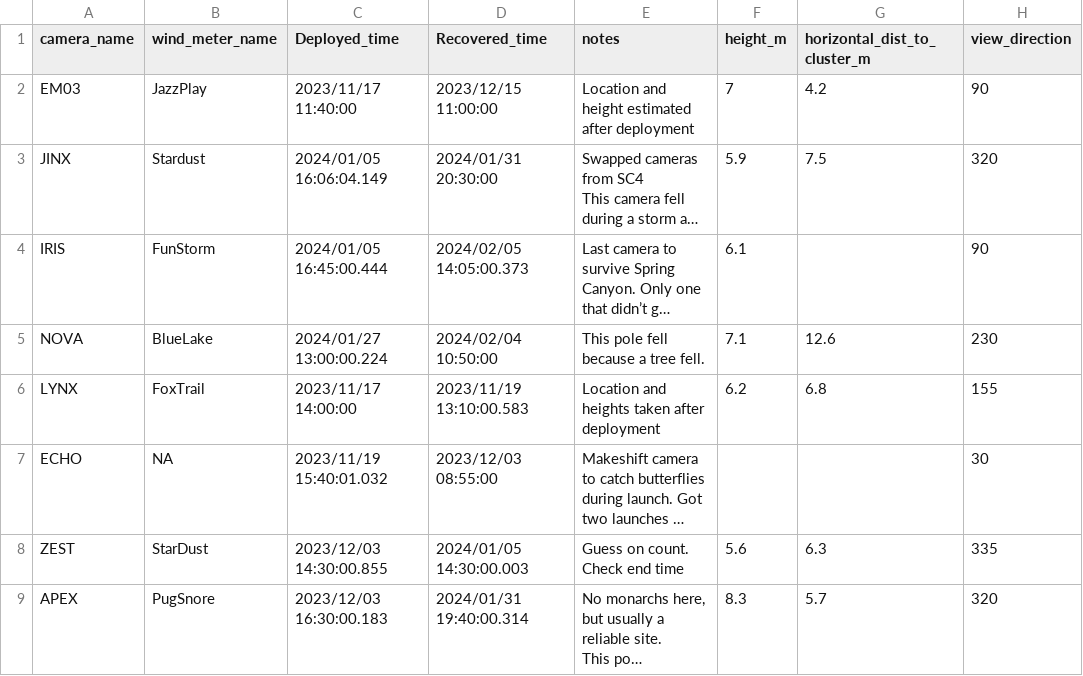
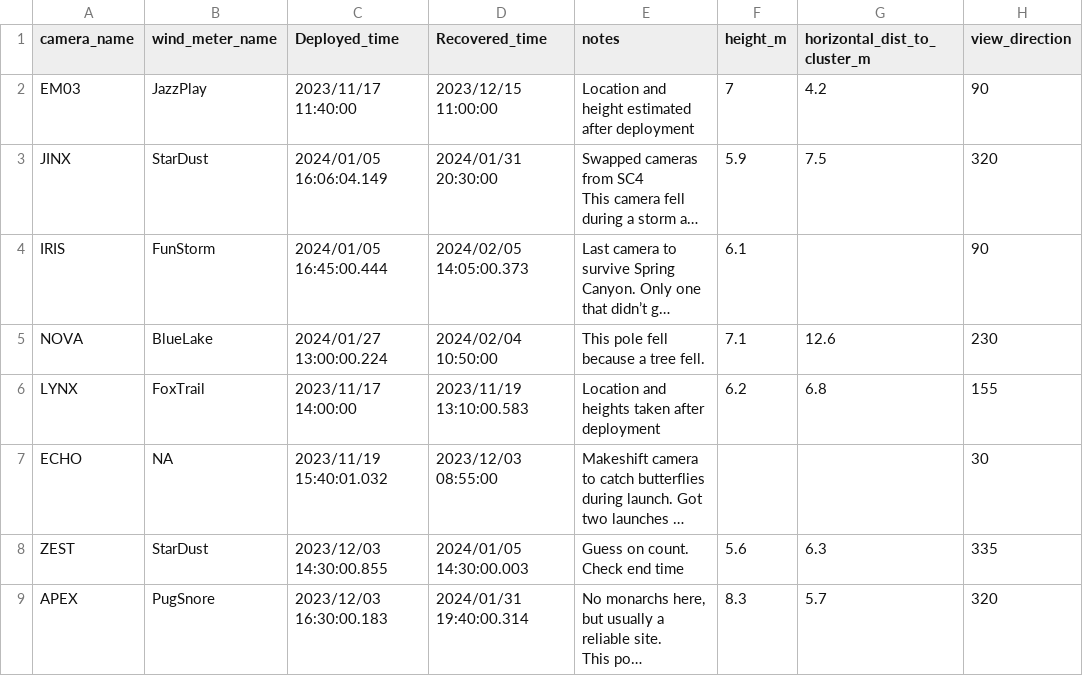
Before and after one commit to kylenessen/masters-analysis, a CSV file: data/deployments_combined.csv, drawn as a sheet; only a part is shown; long unchanged cells end in …; the diff names each change by its address in the sheet, - before the commit and + after, or states it on an @@ line.

Commit message:
Add wind databases from deployments csv. Correct one minor typo in wind meter name in deployments table. Write script to check for parity

```diff
--- a/data/deployments_combined.csv
+++ b/data/deployments_combined.csv
-B3 (wind_meter_name): Stardust
+B3 (wind_meter_name): StarDust
```
Also changed, not shown: 12 other files.
